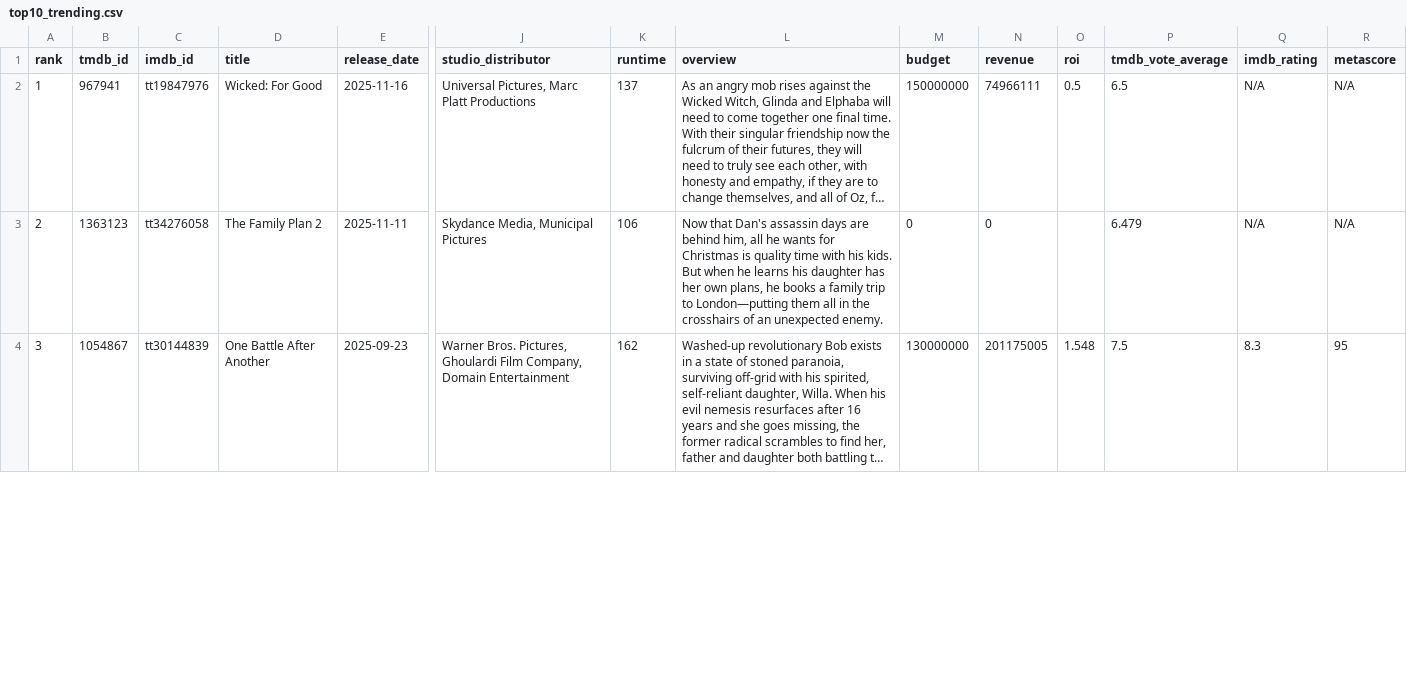
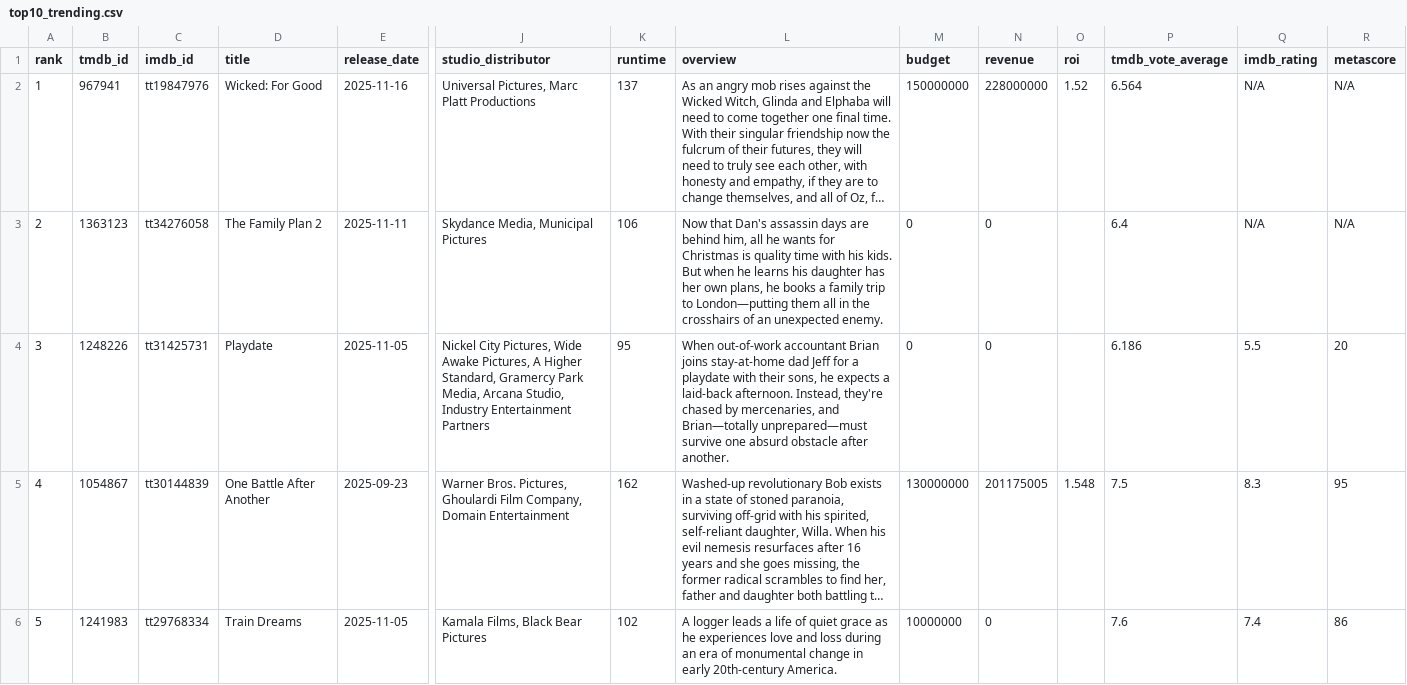
Before and after one commit to minhHuy-Truong/Movie, a CSV file: top10_trending.csv, drawn as a sheet; only a part is shown, gaps mark what is left out; long unchanged cells end in …; addresses are those after the commit; rows hold the shown columns only; the diff covers the shown part only; the diff names each change by its address in the sheet, - before the commit and + after, or states it on an @@ line.

```diff
--- a/top10_trending.csv
+++ b/top10_trending.csv
-N2 (revenue): 74966111
+N2 (revenue): 228000000
-O2 (roi): 0.5
+O2 (roi): 1.52
-P2 (tmdb_vote_average): 6.5
+P2 (tmdb_vote_average): 6.564
-P3 (tmdb_vote_average): 6.479
+P3 (tmdb_vote_average): 6.4
+row 4: 3 | 1248226 | tt31425731 | Playdate | 2025-11-05 | Nickel City Pictures, Wide Awake Pictures, A Higher Standard, Gramercy Park Media, Arcana Studio, Industry Entertainment Partners | 95 | When out-of-work accountant Brian joins stay-at-home dad Jeff for a playdate with their sons, he expects a laid-back afternoon. Instead, they're chased by mercenaries, and Brian—totally unprepared—must survive one absurd obstacle after another. | 0 | 0 |  | 6.186 | 5.5 | 20
-A5 (rank): 3
+A5 (rank): 4
+row 6: 5 | 1241983 | tt29768334 | Train Dreams | 2025-11-05 | Kamala Films, Black Bear Pictures | 102 | A logger leads a life of quiet grace as he experiences love and loss during an era of monumental change in early 20th-century America. | 10000000 | 0 |  | 7.6 | 7.4 | 86
```
Also changed, not shown: 2 removed rows and 56 edited cells elsewhere in this file, 1 other file.
